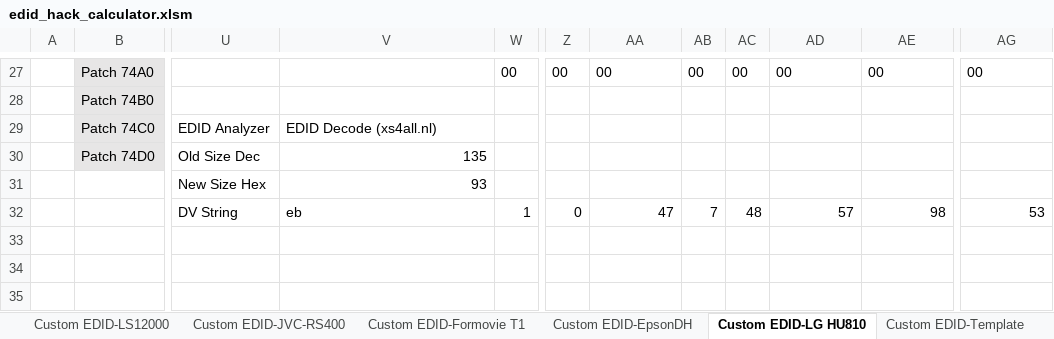
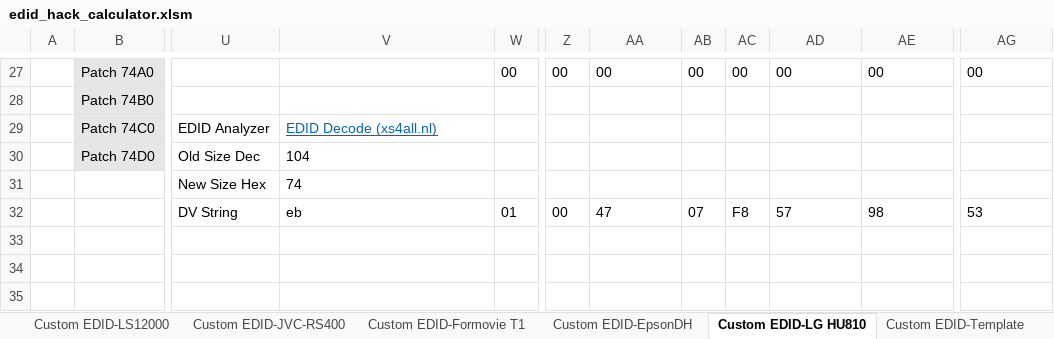
Before and after one commit to xnappo/ez_dv_edid_fw, an Excel workbook: edid_hack_calculator.xlsm, sheet Custom EDID-LG HU810, drawn as a sheet; only a part is shown, gaps mark what is left out; values as stored, in another font and other column widths than the file's, no borders; charts and pictures and conditional formats not drawn; the diff names each change by its address in the sheet, - before the commit and + after, or states it on an @@ line.

```diff
--- a/edid_hack_calculator.xlsm (sheet Custom EDID-LG HU810)
+++ b/edid_hack_calculator.xlsm (sheet Custom EDID-LG HU810)
@@ V29 underline: off → on, text colour: black → #0563C1 @@
-V30: 135
+V30: 104
-V30 alignment: right
+V30 alignment: left
-V31: 93
+V31: 74
-W32: 1
+W32: 01
-Z32: 0
+Z32: 00
-AA32 alignment: right
+AA32 alignment: left
-AB32: 7
+AB32: 07
-AC32: 48
+AC32: F8
-AD32:AE32 alignment: right
+AD32:AE32 alignment: left
-AG32 alignment: right
+AG32 alignment: left
```
Also changed, not shown: sheet Custom EDID-Formovie T1, sheet Custom EDID-LS12000, sheet Custom EDID-VAVA, sheet Custom EDID-LS10500, sheet Custom EDID-EpsonDH, sheet Custom EDID-Template, 2 more sheets, formulas that keep their value, charts or pictures.
